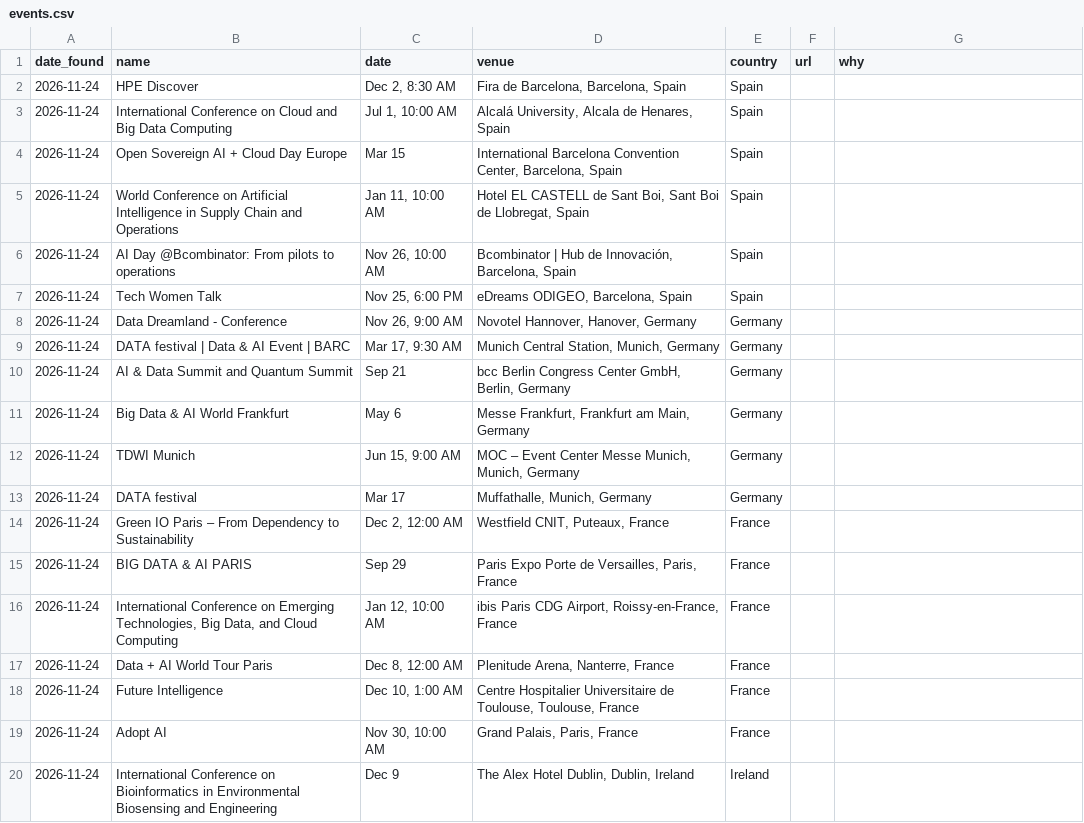
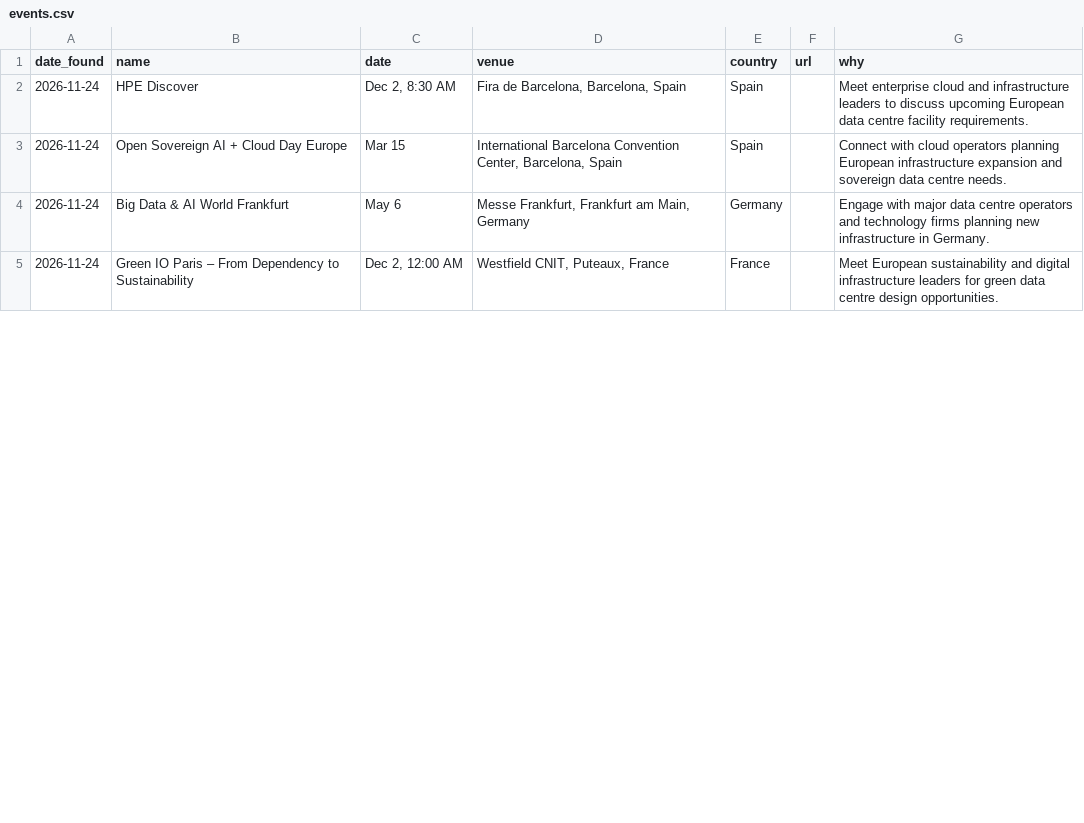
Before and after one commit to C-D4V1D/ethos-intel-tracker, a CSV file: data/events.csv, drawn as a sheet; only a part is shown; the diff covers the shown part only.

```diff
--- a/data/events.csv
+++ b/data/events.csv
@@ -1,20 +1,5 @@
 date_found,name,date,venue,country,url,why
-2026-11-24,HPE Discover,"Dec 2, 8:30 AM","Fira de Barcelona, Barcelona, Spain",Spain,,
-2026-11-24,International Conference on Cloud and Big Data Computing,"Jul 1, 10:00 AM","Alcalá University, Alcala de Henares, Spain",Spain,,
-2026-11-24,Open Sovereign AI + Cloud Day Europe,Mar 15,"International Barcelona Convention Center, Barcelona, Spain",Spain,,
-2026-11-24,World Conference on Artificial Intelligence in Supply Chain and Operations,"Jan 11, 10:00 AM","Hotel EL CASTELL de Sant Boi, Sant Boi de Llobregat, Spain",Spain,,
-2026-11-24,AI Day @Bcombinator: From pilots to operations,"Nov 26, 10:00 AM","Bcombinator | Hub de Innovación, Barcelona, Spain",Spain,,
-2026-11-24,Tech Women Talk,"Nov 25, 6:00 PM","eDreams ODIGEO, Barcelona, Spain",Spain,,
-2026-11-24,Data Dreamland - Conference,"Nov 26, 9:00 AM","Novotel Hannover, Hanover, Germany",Germany,,
-2026-11-24,DATA festival | Data & AI Event | BARC,"Mar 17, 9:30 AM","Munich Central Station, Munich, Germany",Germany,,
-2026-11-24,AI & Data Summit and Quantum Summit,Sep 21,"bcc Berlin Congress Center GmbH, Berlin, Germany",Germany,,
-2026-11-24,Big Data & AI World Frankfurt,May 6,"Messe Frankfurt, Frankfurt am Main, Germany",Germany,,
-2026-11-24,TDWI Munich,"Jun 15, 9:00 AM","MOC – Event Center Messe Munich, Munich, Germany",Germany,,
-2026-11-24,DATA festival,Mar 17,"Muffathalle, Munich, Germany",Germany,,
-2026-11-24,Green IO Paris – From Dependency to Sustainability,"Dec 2, 12:00 AM","Westfield CNIT, Puteaux, France",France,,
-2026-11-24,BIG DATA & AI PARIS,Sep 29,"Paris Expo Porte de Versailles, Paris, France",France,,
-2026-11-24,"International Conference on Emerging Technologies, Big Data, and Cloud Computing","Jan 12, 10:00 AM","ibis Paris CDG Airport, Roissy-en-France, France",France,,
-2026-11-24,Data + AI World Tour Paris,"Dec 8, 12:00 AM","Plenitude Arena, Nanterre, France",France,,
-2026-11-24,Future Intelligence,"Dec 10, 1:00 AM","Centre Hospitalier Universitaire de Toulouse, Toulouse, France",France,,
-2026-11-24,Adopt AI,"Nov 30, 10:00 AM","Grand Palais, Paris, France",France,,
-2026-11-24,International Conference on Bioinformatics in Environmental Biosensing and Engineering,Dec 9,"The Alex Hotel Dublin, Dublin, Ireland",Ireland,,
+2026-11-24,HPE Discover,"Dec 2, 8:30 AM","Fira de Barcelona, Barcelona, Spain",Spain,,Meet enterprise cloud and infrastructure leaders to discuss upcoming European data centre facility requirements.
+2026-11-24,Open Sovereign AI + Cloud Day Europe,Mar 15,"International Barcelona Convention Center, Barcelona, Spain",Spain,,Connect with cloud operators planning European infrastructure expansion and sovereign data centre needs.
+2026-11-24,Big Data & AI World Frankfurt,May 6,"Messe Frankfurt, Frankfurt am Main, Germany",Germany,,Engage with major data centre operators and technology firms planning new infrastructure in Germany.
+2026-11-24,Green IO Paris – From Dependency to Sustainability,"Dec 2, 12:00 AM","Westfield CNIT, Puteaux, France",France,,Meet European sustainability and digital infrastructure leaders for green data centre design opportunities.
```
Also changed, not shown: 10 removed rows and 7 edited cells elsewhere in this file, data/accounts.csv, data/projects.csv, 6 other files.
